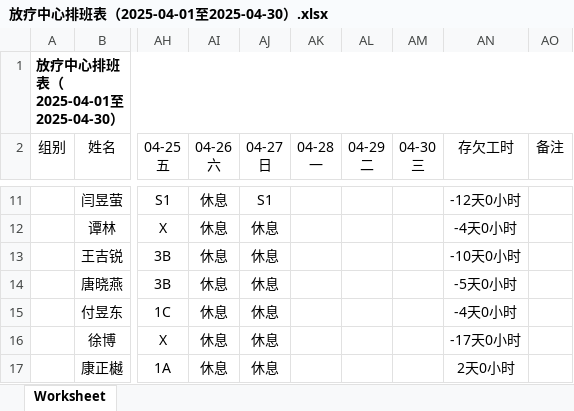
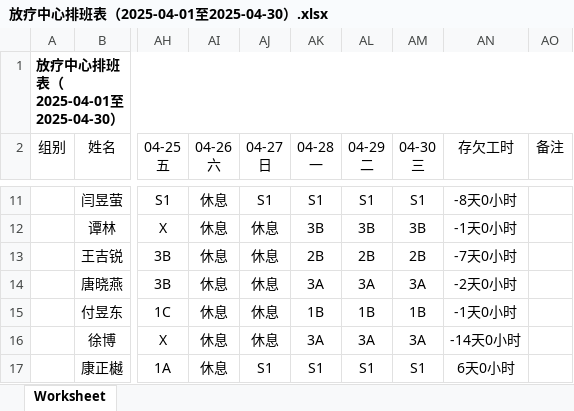
Before and after one commit to hui2109/SY-WS-FastAPI, an Excel workbook: XiaohuData/放疗中心排班表（2025-04-01至2025-04-30）.xlsx, sheet Worksheet, drawn as a sheet; only a part is shown, gaps mark what is left out; values as stored, in another font and other column widths than the file's, no borders; the diff covers the shown part only; the diff names each change by its address in the sheet, - before the commit and + after, or states it on an @@ line.

```diff
--- a/XiaohuData/放疗中心排班表（2025-04-01至2025-04-30）.xlsx (sheet Worksheet)
+++ b/XiaohuData/放疗中心排班表（2025-04-01至2025-04-30）.xlsx (sheet Worksheet)
-AK11 (04-28 一): (empty)
+AK11 (04-28 一): S1
-AL11 (04-29 二): (empty)
+AL11 (04-29 二): S1
-AM11 (04-30 三): (empty)
+AM11 (04-30 三): S1
-AN11 (存欠工时): -12天0小时
+AN11 (存欠工时): -8天0小时
-AK12 (04-28 一): (empty)
+AK12 (04-28 一): 3B
-AL12 (04-29 二): (empty)
+AL12 (04-29 二): 3B
-AM12 (04-30 三): (empty)
+AM12 (04-30 三): 3B
-AN12 (存欠工时): -4天0小时
+AN12 (存欠工时): -1天0小时
-AK13 (04-28 一): (empty)
+AK13 (04-28 一): 2B
-AL13 (04-29 二): (empty)
+AL13 (04-29 二): 2B
-AM13 (04-30 三): (empty)
+AM13 (04-30 三): 2B
-AN13 (存欠工时): -10天0小时
+AN13 (存欠工时): -7天0小时
-AK14 (04-28 一): (empty)
+AK14 (04-28 一): 3A
-AL14 (04-29 二): (empty)
+AL14 (04-29 二): 3A
-AM14 (04-30 三): (empty)
+AM14 (04-30 三): 3A
-AN14 (存欠工时): -5天0小时
+AN14 (存欠工时): -2天0小时
-AK15 (04-28 一): (empty)
+AK15 (04-28 一): 1B
-AL15 (04-29 二): (empty)
+AL15 (04-29 二): 1B
-AM15 (04-30 三): (empty)
+AM15 (04-30 三): 1B
-AN15 (存欠工时): -4天0小时
+AN15 (存欠工时): -1天0小时
-AK16 (04-28 一): (empty)
+AK16 (04-28 一): 3A
-AL16 (04-29 二): (empty)
+AL16 (04-29 二): 3A
-AM16 (04-30 三): (empty)
+AM16 (04-30 三): 3A
-AN16 (存欠工时): -17天0小时
+AN16 (存欠工时): -14天0小时
-AJ17 (04-27 日): 休息
+AJ17 (04-27 日): S1
-AK17 (04-28 一): (empty)
+AK17 (04-28 一): S1
-AL17 (04-29 二): (empty)
+AL17 (04-29 二): S1
-AM17 (04-30 三): (empty)
+AM17 (04-30 三): S1
-AN17 (存欠工时): 2天0小时
+AN17 (存欠工时): 6天0小时
```
Also changed, not shown: 72 edited cells elsewhere in this sheet, XiaohuData/放疗中心排班表（2025-03-01至2025-03-31）.xlsx, 18 other files.
